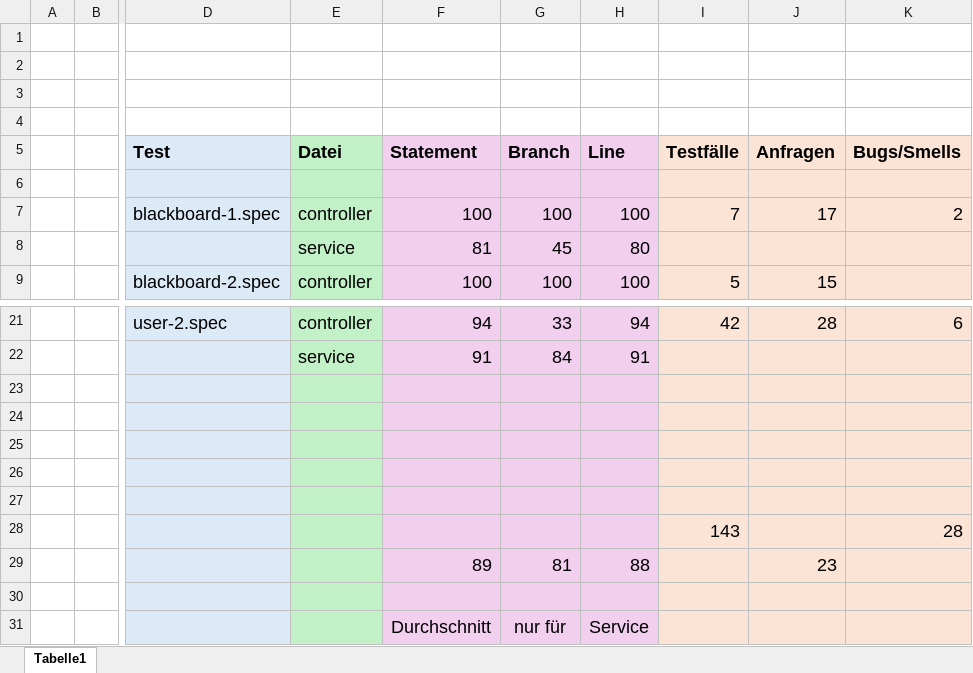
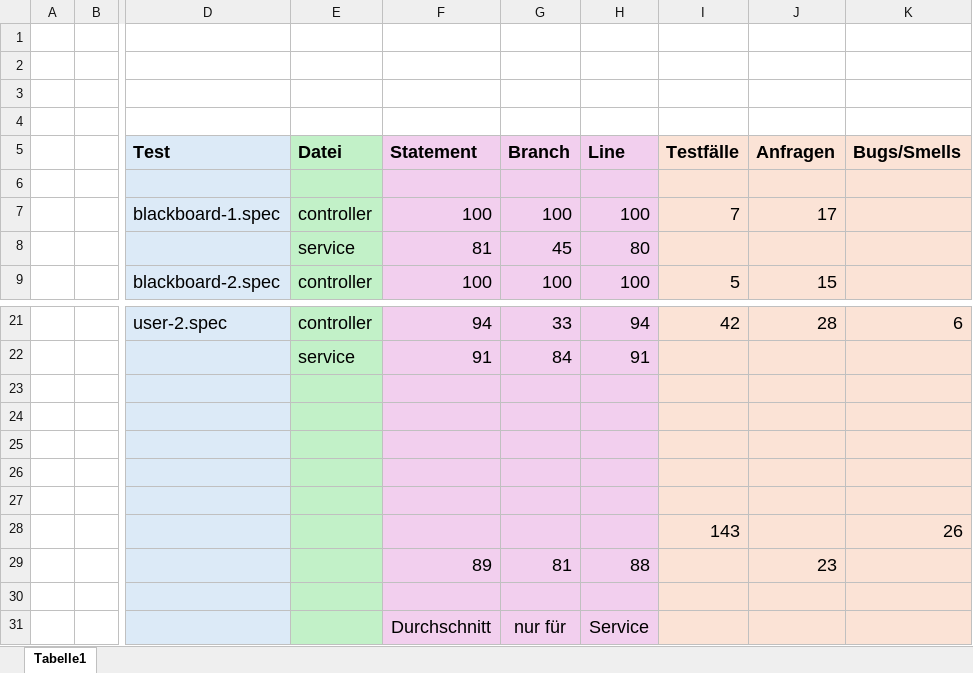
Before and after one commit to MariusTews/test-generation-app, an Excel workbook: generated-tests/firebrigade/backend/interactive/metrics.xlsx, sheet Tabelle1, drawn as a sheet; only a part is shown, gaps mark what is left out; values as stored, in another font and other column widths than the file's, no borders; the diff names each change by its address in the sheet, - before the commit and + after, or states it on an @@ line.

Commit message:
metrics fixes

```diff
--- a/generated-tests/firebrigade/backend/interactive/metrics.xlsx (sheet Tabelle1)
+++ b/generated-tests/firebrigade/backend/interactive/metrics.xlsx (sheet Tabelle1)
-K7 (Bugs/Smells): 2
+K7 (Bugs/Smells): (empty)
-K28 (Bugs/Smells): 28
+K28 (Bugs/Smells): 26
```
Also changed, not shown: generated-tests/firebrigade/backend/direct/metrics.xlsx, generated-tests/pincher/backend/direct/metrics.xlsx.
